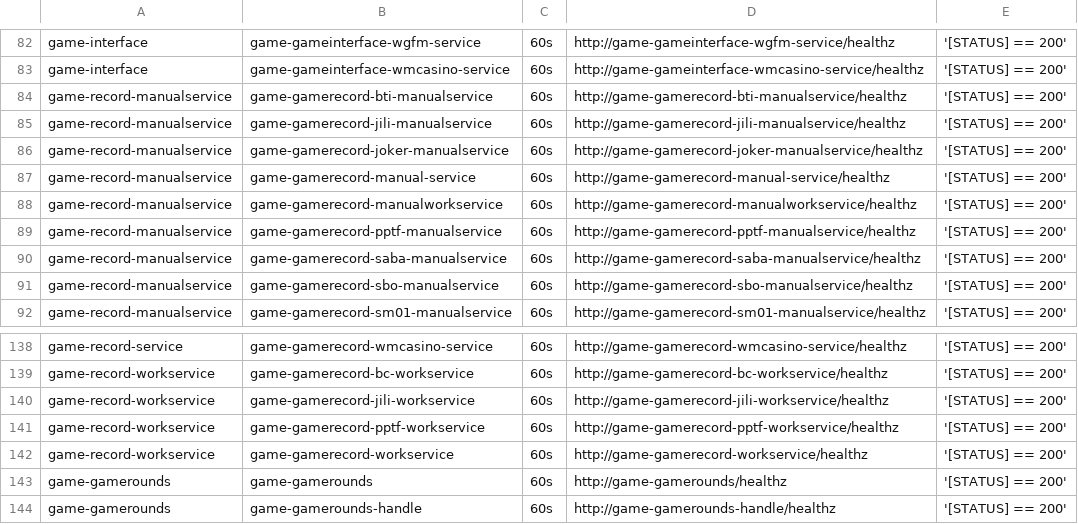
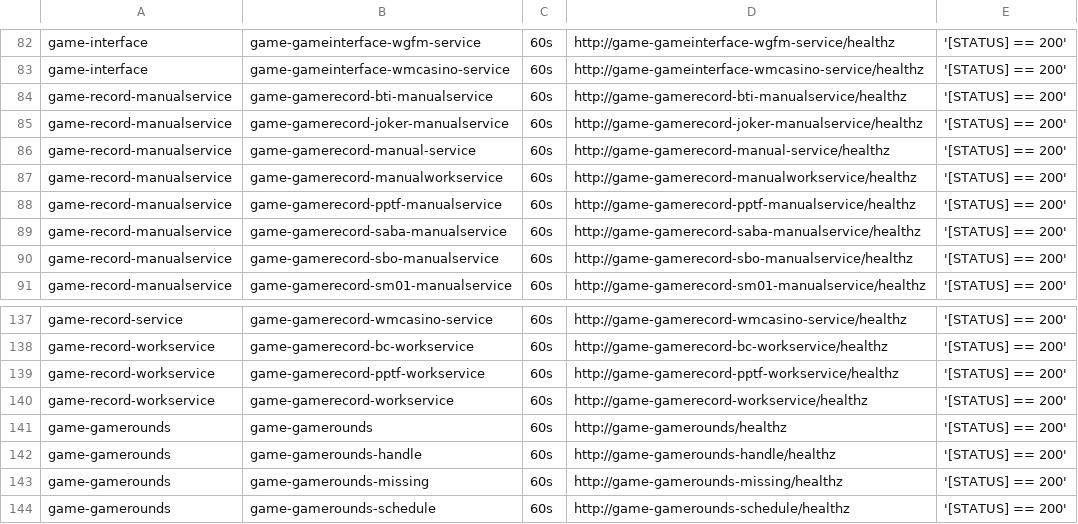
Before and after one commit to starixvn/tgs_rayprosoft_tgs.healthchecks.gatus, a CSV file: services/services-prod.csv, drawn as a sheet; only a part is shown, gaps mark what is left out; the shorter side is filled out with more unchanged rows.

```diff
--- a/services/services-prod.csv
+++ b/services/services-prod.csv
@@ -84,3 +84,2 @@ game-interface,game-gameinterface-wmcasino-service,60s,http://game-gameinterface
 game-record-manualservice,game-gamerecord-bti-manualservice,60s,http://game-gamerecord-bti-manualservice/healthz,'[STATUS] == 200'
-game-record-manualservice,game-gamerecord-jili-manualservice,60s,http://game-gamerecord-jili-manualservice/healthz,'[STATUS] == 200'
 game-record-manualservice,game-gamerecord-joker-manualservice,60s,http://game-gamerecord-joker-manualservice/healthz,'[STATUS] == 200'
@@ -139,3 +138,2 @@ game-record-service,game-gamerecord-wmcasino-service,60s,http://game-gamerecord-
 game-record-workservice,game-gamerecord-bc-workservice,60s,http://game-gamerecord-bc-workservice/healthz,'[STATUS] == 200'
-game-record-workservice,game-gamerecord-jili-workservice,60s,http://game-gamerecord-jili-workservice/healthz,'[STATUS] == 200'
 game-record-workservice,game-gamerecord-pptf-workservice,60s,http://game-gamerecord-pptf-workservice/healthz,'[STATUS] == 200'
```
Also changed, not shown: services/services-staging.csv.
